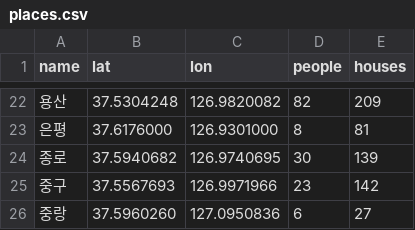
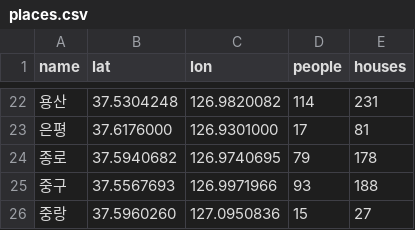
Before and after one commit to wdj0729/dashboard-project, a CSV file: client/public/places.csv, drawn as a sheet; only a part is shown, gaps mark what is left out; the diff covers the shown part only.

```diff
--- a/client/public/places.csv
+++ b/client/public/places.csv
@@ -22,5 +22,5 @@ name,lat,lon,people,houses
-용산,37.5304248,126.9820082,82,209
-은평,37.6176000,126.9301000,8,81
-종로,37.5940682,126.9740695,30,139
-중구,37.5567693,126.9971966,23,142
-중랑,37.5960260,127.0950836,6,27
+용산,37.5304248,126.9820082,114,231
+은평,37.6176000,126.9301000,17,81
+종로,37.5940682,126.9740695,79,178
+중구,37.5567693,126.9971966,93,188
+중랑,37.5960260,127.0950836,15,27
```
Also changed, not shown: 31 edited cells elsewhere in this file, 12 other files.
